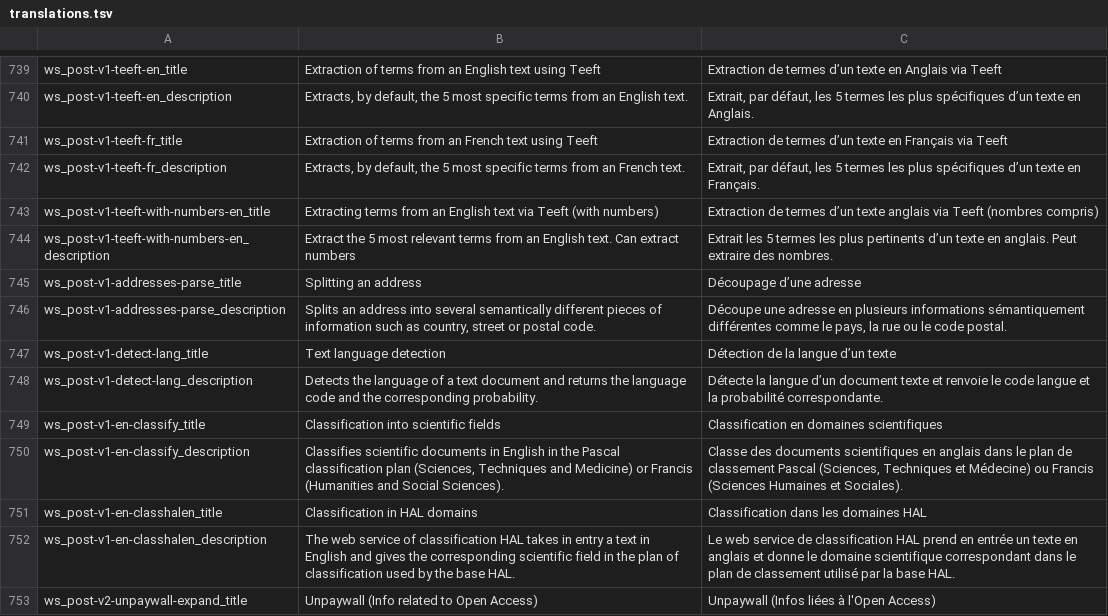
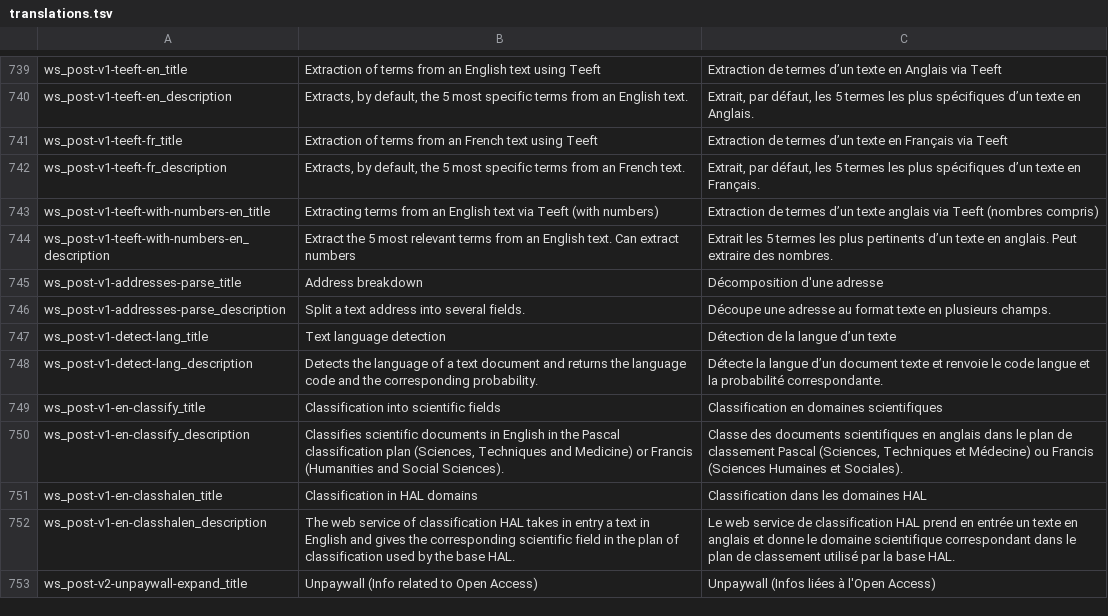
Before and after one commit to Inist-CNRS/lodex, a TSV file: src/app/custom/translations.tsv, drawn as a sheet; only a part is shown, gaps mark what is left out.

Commit message:
feat: update addresses parse

```diff
--- a/src/app/custom/translations.tsv
+++ b/src/app/custom/translations.tsv
@@ -744,4 +744,4 @@
 "ws_post-v1-teeft-with-numbers-en_description"	"Extract the 5 most relevant terms from an English text. Can extract numbers"	"Extrait les 5 termes les plus pertinents d’un texte en anglais. Peut extraire des nombres."
-"ws_post-v1-addresses-parse_title"	"Splitting an address"	"Découpage d’une adresse"
-"ws_post-v1-addresses-parse_description"	"Splits an address into several semantically different pieces of information such as country, street or postal code."	"Découpe une adresse en plusieurs informations sémantiquement différentes comme le pays, la rue ou le code postal."
+"ws_post-v1-addresses-parse_title"	"Address breakdown"	"Décomposition d'une adresse"
+"ws_post-v1-addresses-parse_description"	"Split a text address into several fields."	"Découpe une adresse au format texte en plusieurs champs."
 "ws_post-v1-detect-lang_title"	"Text language detection"	"Détection de la langue d’un texte"
```
Also changed, not shown: 1 other file.
